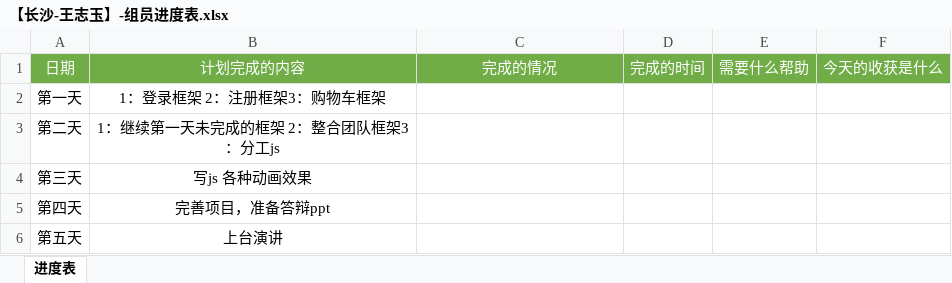
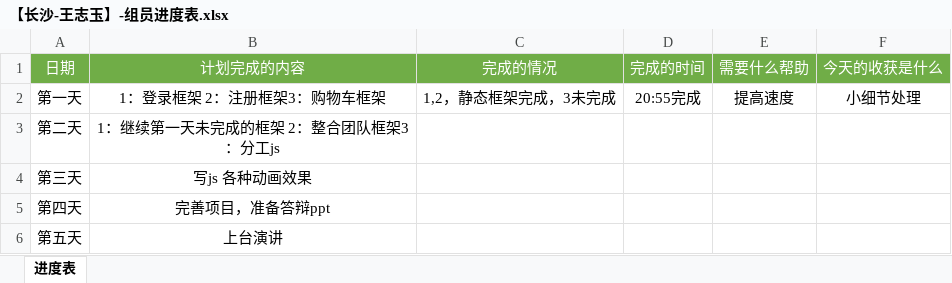
Before and after one commit to Bigdoudou/liangcang, an Excel workbook: 【长沙-王志玉】-组员进度表.xlsx, sheet 进度表, drawn as a sheet; values as stored, in another font and other column widths than the file's, no borders; the diff names each change by its address in the sheet, - before the commit and + after, or states it on an @@ line.

```diff
--- a/【长沙-王志玉】-组员进度表.xlsx (sheet 进度表)
+++ b/【长沙-王志玉】-组员进度表.xlsx (sheet 进度表)
-C2 (完成的情况): (empty)
+C2 (完成的情况): 1,2，静态框架完成，3未完成
-D2 (完成的时间): (empty)
+D2 (完成的时间): 20:55完成
-E2 (需要什么帮助): (empty)
+E2 (需要什么帮助): 提高速度
-F2 (今天的收获是什么): (empty)
+F2 (今天的收获是什么): 小细节处理
```
Also changed, not shown: 6 other files.
